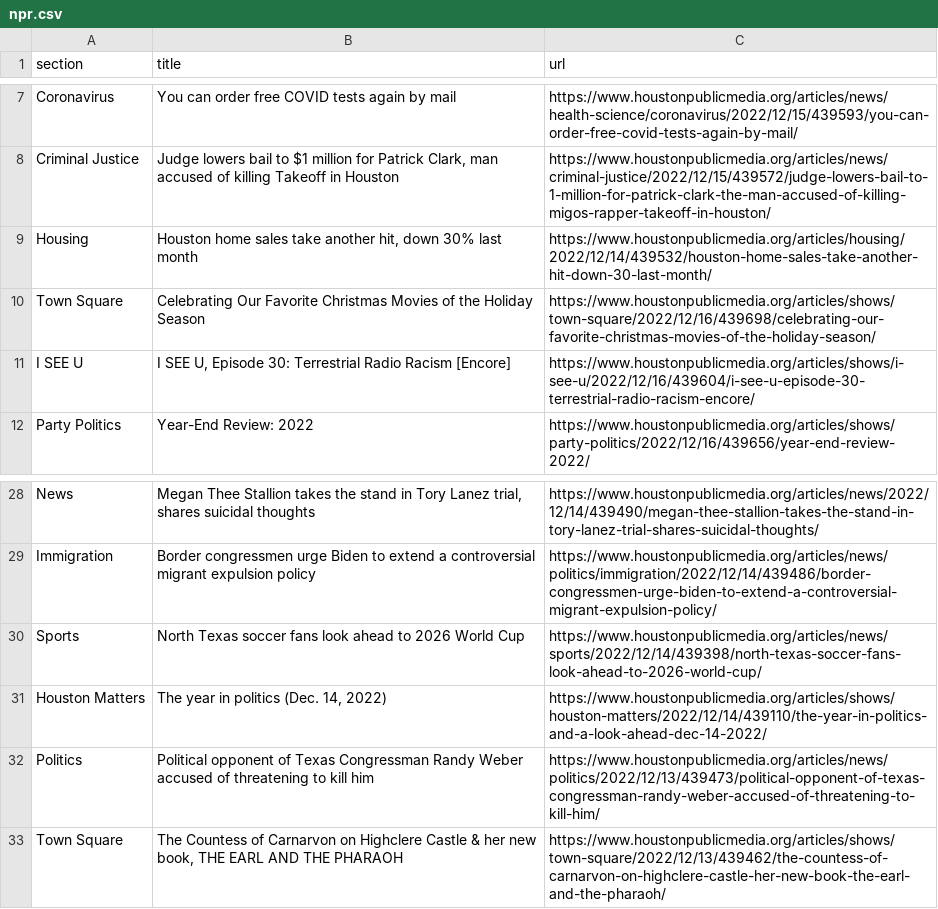
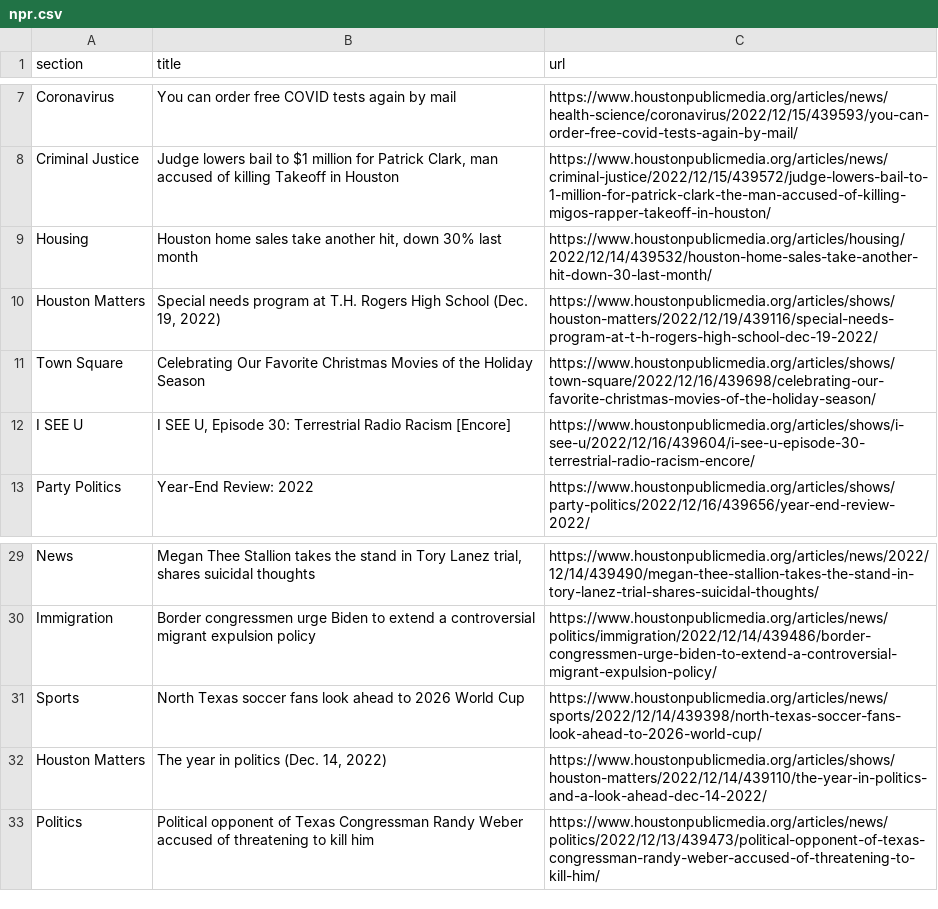
Before and after one commit to areenaarora/autoscrapper, a CSV file: npr.csv, drawn as a sheet; only a part is shown, gaps mark what is left out.

```diff
--- a/npr.csv
+++ b/npr.csv
@@ -9,2 +9,3 @@ Criminal Justice,"Judge lowers bail to $1 million for Patrick Clark, man accused
 Housing,"Houston home sales take another hit, down 30% last month",https://www.houstonpublicmedia.org/articles/housing/2022/12/14/439532/houston-home-sales-take-another-hit-down-30-last-month/
+Houston Matters,"Special needs program at T.H. Rogers High School (Dec. 19, 2022)",https://www.houstonpublicmedia.org/articles/shows/houston-matters/2022/12/19/439116/special-needs-program-at-t-h-rogers-high-school-dec-19-2022/
 Town Square,Celebrating Our Favorite Christmas Movies of the Holiday Season,https://www.houstonpublicmedia.org/articles/shows/town-square/2022/12/16/439698/celebrating-our-favorite-christmas-movies-of-the-holiday-season/
@@ -32,2 +33 @@ Houston Matters,"The year in politics (Dec. 14, 2022)",https://www.houstonpublic
 Politics,Political opponent of Texas Congressman Randy Weber accused of threatening to kill him,https://www.houstonpublicmedia.org/articles/news/politics/2022/12/13/439473/political-opponent-of-texas-congressman-randy-weber-accused-of-threatening-to-kill-him/
-Town Square,"The Countess of Carnarvon on Highclere Castle & her new book, THE EARL AND THE PHARAOH",https://www.houstonpublicmedia.org/articles/shows/town-square/2022/12/13/439462/the-countess-of-carnarvon-on-highclere-castle-her-new-book-the-earl-and-the-pharaoh/
```
